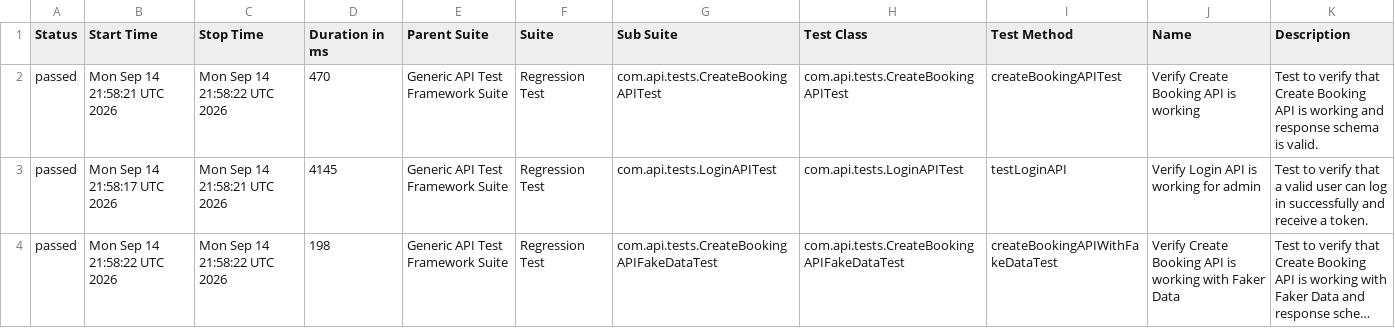
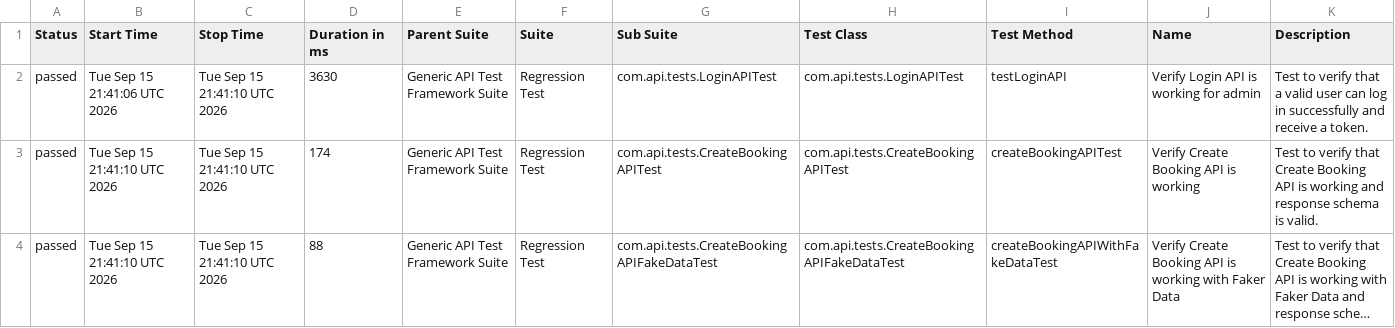
Before and after one commit to bishnu-das1191/generic-api-test-framework, a CSV file: data/suites.csv, drawn as a sheet; long unchanged cells end in …; the diff names each change by its address in the sheet, - before the commit and + after, or states it on an @@ line.

```diff
--- a/data/suites.csv
+++ b/data/suites.csv
-B2 (Start Time): Mon Sep 14 21:58:21 UTC 2026
+B2 (Start Time): Tue Sep 15 21:41:06 UTC 2026
-C2 (Stop Time): Mon Sep 14 21:58:22 UTC 2026
+C2 (Stop Time): Tue Sep 15 21:41:10 UTC 2026
-D2 (Duration in ms): 470
+D2 (Duration in ms): 3630
-G2 (Sub Suite): com.api.tests.CreateBookingAPITest
+G2 (Sub Suite): com.api.tests.LoginAPITest
-H2 (Test Class): com.api.tests.CreateBookingAPITest
+H2 (Test Class): com.api.tests.LoginAPITest
-I2 (Test Method): createBookingAPITest
+I2 (Test Method): testLoginAPI
-J2 (Name): Verify Create Booking API is working
+J2 (Name): Verify Login API is working for admin
-K2 (Description): …verify that Create Booking API is working and response schema is valid.
+K2 (Description): …verify that a valid user can log in successfully and receive a token.
-B3 (Start Time): Mon Sep 14 21:58:17 UTC 2026
+B3 (Start Time): Tue Sep 15 21:41:10 UTC 2026
-C3 (Stop Time): Mon Sep 14 21:58:21 UTC 2026
+C3 (Stop Time): Tue Sep 15 21:41:10 UTC 2026
-D3 (Duration in ms): 4145
+D3 (Duration in ms): 174
-G3 (Sub Suite): com.api.tests.LoginAPITest
+G3 (Sub Suite): com.api.tests.CreateBookingAPITest
-H3 (Test Class): com.api.tests.LoginAPITest
+H3 (Test Class): com.api.tests.CreateBookingAPITest
-I3 (Test Method): testLoginAPI
+I3 (Test Method): createBookingAPITest
-J3 (Name): Verify Login API is working for admin
+J3 (Name): Verify Create Booking API is working
-K3 (Description): …verify that a valid user can log in successfully and receive a token.
+K3 (Description): …verify that Create Booking API is working and response schema is valid.
-B4 (Start Time): Mon Sep 14 21:58:22 UTC 2026
+B4 (Start Time): Tue Sep 15 21:41:10 UTC 2026
-C4 (Stop Time): Mon Sep 14 21:58:22 UTC 2026
+C4 (Stop Time): Tue Sep 15 21:41:10 UTC 2026
-D4 (Duration in ms): 198
+D4 (Duration in ms): 88
```
Also changed, not shown: 30 other files.
